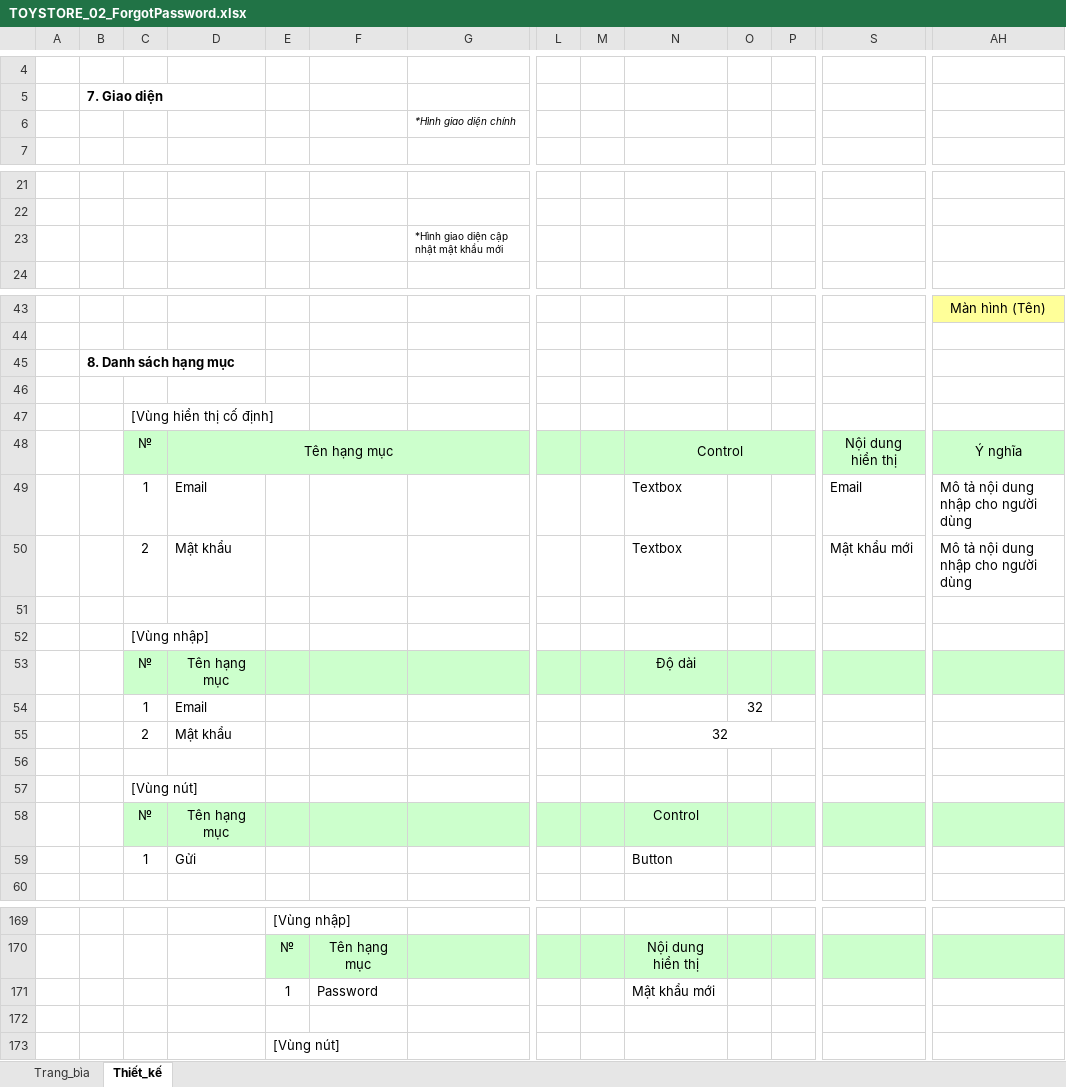
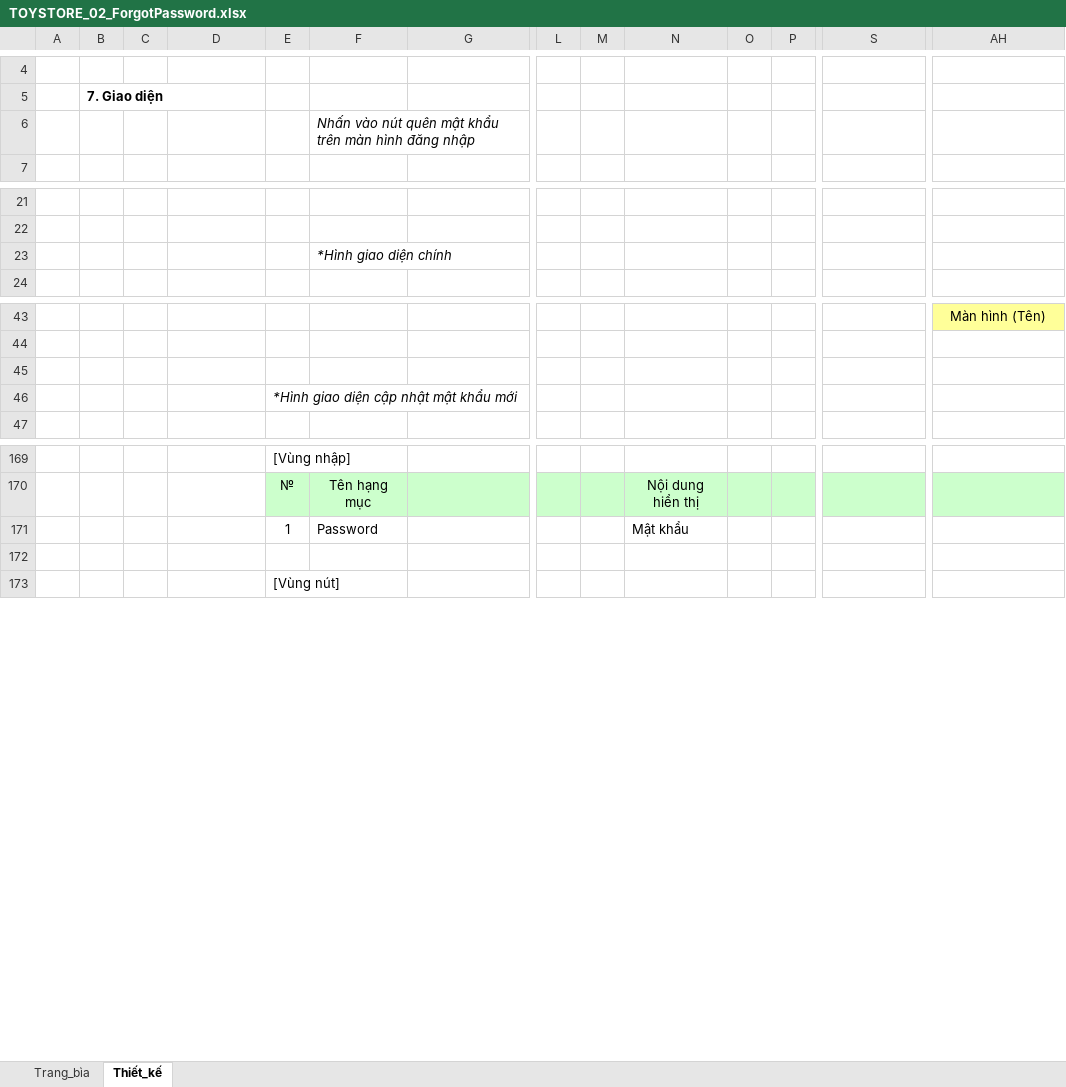
Before and after one commit to DoanHuy-hub/Kids-kingdom-document, an Excel workbook: bao cao dot 2/TOYSTORE_02_ForgotPassword.xlsx, sheet Thiết_kế, drawn as a sheet; only a part is shown, gaps mark what is left out; values as stored, in another font and other column widths than the file's, no borders; charts and pictures not drawn; removed rows and columns are numbered as before the commit, all else as after; rows hold the shown columns only; the diff covers the shown part only; the diff names each change by its address in the sheet, - before the commit and + after, or states it on an @@ line.

```diff
--- a/bao cao dot 2/TOYSTORE_02_ForgotPassword.xlsx (sheet Thiết_kế)
+++ b/bao cao dot 2/TOYSTORE_02_ForgotPassword.xlsx (sheet Thiết_kế)
-row 6:  |  |  |  |  |  | *Hình giao diện chính
+row 6:  |  |  |  |  | Nhấn vào nút quên mật khẩu trên màn hình đăng nhập
-row 23:  |  |  |  |  |  | *Hình giao diện cập nhật mật khẩu mới
+row 23:  |  |  |  |  | *Hình giao diện chính
@@ row 45 moved to row 64: 8. Danh sách hạng mục @@
-row 47:  |  | [Vùng hiển thị cố định]
-row 48:  |  | № | Tên hạng mục |  |  |  |  |  | Control |  |  | Nội dung hiển thị | Ý nghĩa
-row 49:  |  | 1 | Email |  |  |  |  |  | Textbox |  |  | Email | Mô tả nội dung nhập cho người dùng
-row 50:  |  | 2 | Mật khẩu |  |  |  |  |  | Textbox |  |  | Mật khẩu mới | Mô tả nội dung nhập cho người dùng
-E46: (empty)
+E46: *Hình giao diện cập nhật mật khẩu mới
@@ row 52 moved to row 67: [Vùng nhập] @@
@@ row 53 moved to row 68: № @@
@@ row 54 moved to row 69: 1 @@
@@ row 55 moved to row 70: 2 @@
-row 56: (empty)
@@ row 57 moved to row 72: [Vùng nút] @@
@@ row 58 moved to row 73: № @@
@@ row 59 moved to row 74: 1 @@
-N171: Mật khẩu mới
+N171: Mật khẩu
```
Also changed, not shown: 5 added rows and 1 edited cell elsewhere in this sheet, sheet Trang_bìa, charts or pictures, bao cao dot 2/TOYSTORE_01_LogIn.xlsx, bao cao dot 2/TOYSTORE_03_UpdateInfoUser.xlsx.
